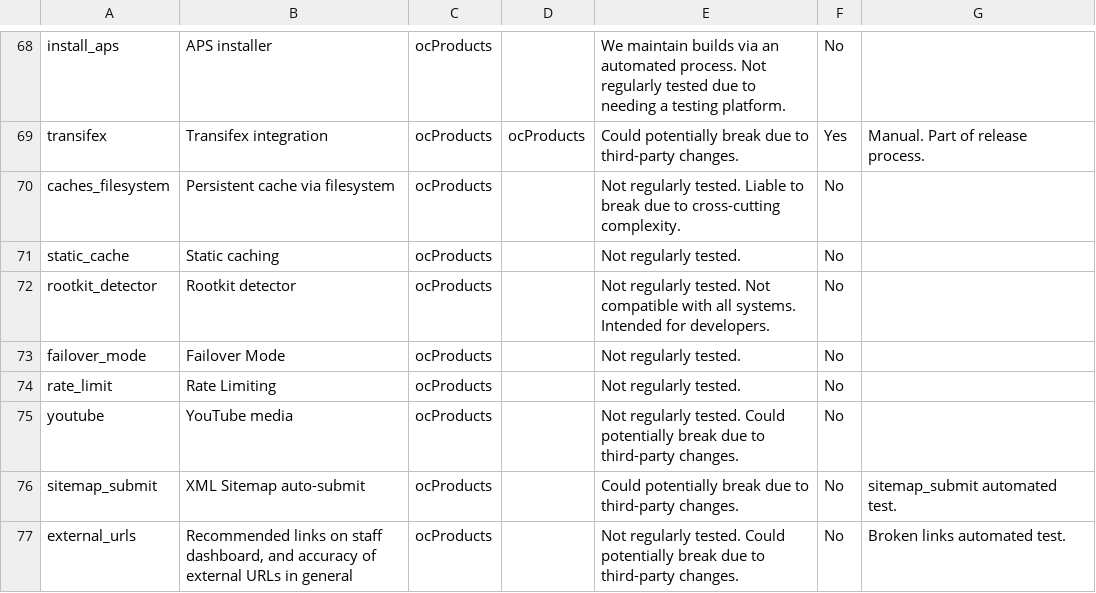
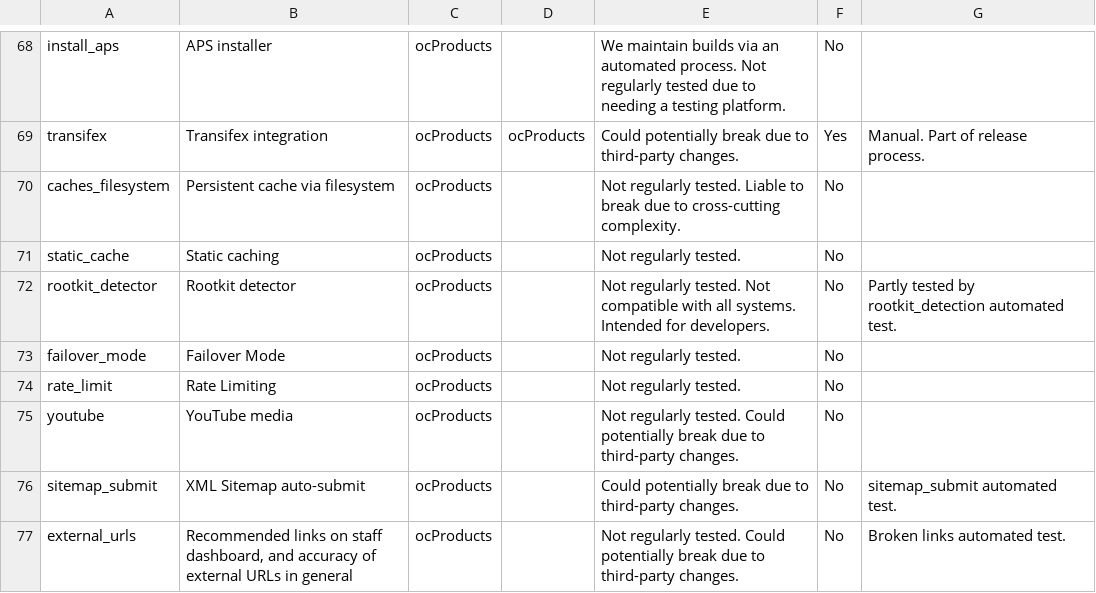
Before and after one commit to ocproducts/composr, a CSV file: data/maintenance_status.csv, drawn as a sheet; only a part is shown, gaps mark what is left out.

Commit message:
Referenced new test

```diff
--- a/data/maintenance_status.csv
+++ b/data/maintenance_status.csv
@@ -71,3 +71,3 @@ caches_filesystem,Persistent cache via filesystem,ocProducts,,Not regularly test
 static_cache,Static caching,ocProducts,,Not regularly tested.,No,
-rootkit_detector,Rootkit detector,ocProducts,,Not regularly tested. Not compatible with all systems. Intended for developers.,No,
+rootkit_detector,Rootkit detector,ocProducts,,Not regularly tested. Not compatible with all systems. Intended for developers.,No,Partly tested by rootkit_detection automated test.
 failover_mode,Failover Mode,ocProducts,,Not regularly tested.,No,
```
